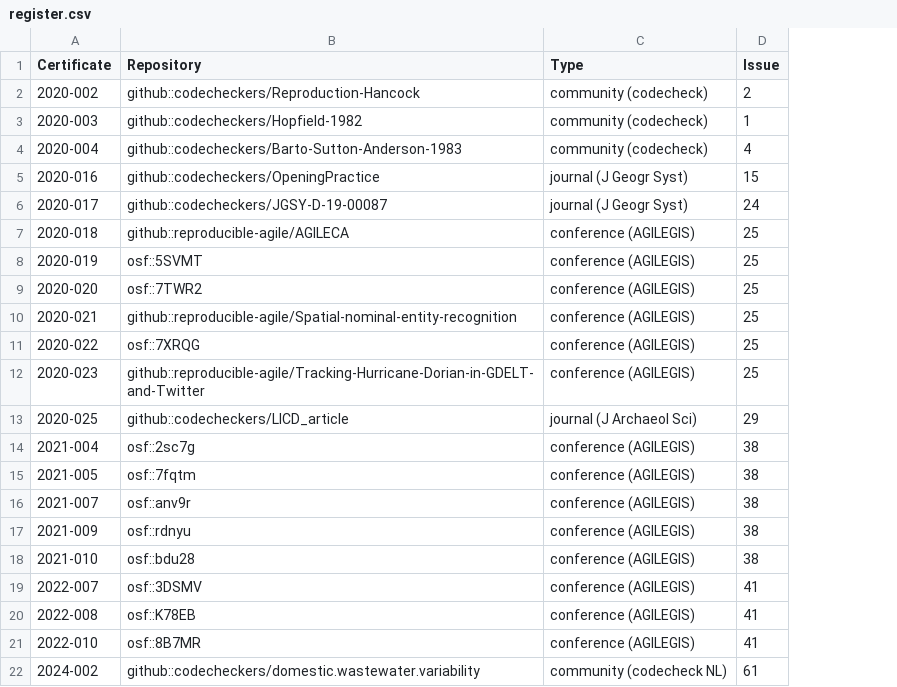
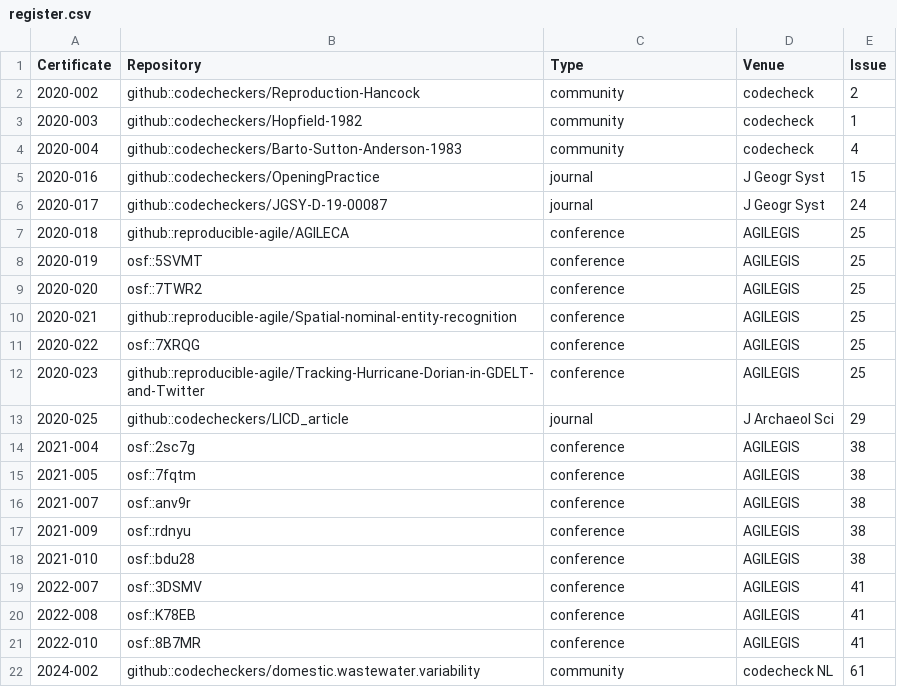
Before and after one commit to codecheckers/register, a CSV file: docs/codecheckers/0000-0002-0024-5046/register.csv, drawn as a sheet; the diff names each change by its address in the sheet, - before the commit and + after, or states it on an @@ line.

```diff
--- a/docs/codecheckers/0000-0002-0024-5046/register.csv
+++ b/docs/codecheckers/0000-0002-0024-5046/register.csv
+column D (Venue), rows 2-22: codecheck | codecheck | codecheck | J Geogr Syst | J Geogr Syst | AGILEGIS | AGILEGIS | AGILEGIS | AGILEGIS | AGILEGIS | AGILEGIS | J Archaeol Sci | AGILEGIS | AGILEGIS | AGILEGIS | AGILEGIS | AGILEGIS | AGILEGIS | AGILEGIS | AGILEGIS | codecheck NL
-C2:C4 (Type): community (codecheck)
+C2:C4 (Type): community
-C5:C6 (Type): journal (J Geogr Syst)
+C5:C6 (Type): journal
-C7:C12 (Type): conference (AGILEGIS)
+C7:C12 (Type): conference
-C13 (Type): journal (J Archaeol Sci)
+C13 (Type): journal
-C14:C21 (Type): conference (AGILEGIS)
+C14:C21 (Type): conference
-C22 (Type): community (codecheck NL)
+C22 (Type): community
```
Also changed, not shown: docs/codecheckers/0000-0001-8607-8025/register.csv, docs/codecheckers/0000-0002-3124-5364/register.csv, 13 other files.
